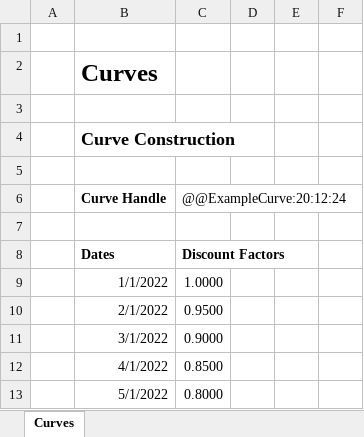
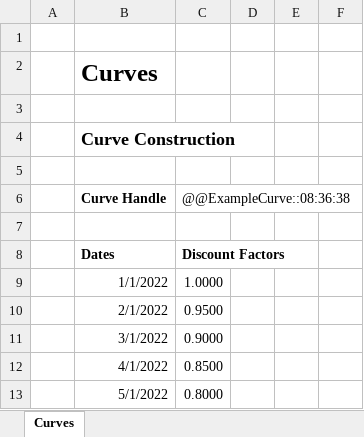
Before and after one commit to StormCollins/dExcel, an Excel workbook: dExcel/resources/workbooks/Testing.xlsm, sheet Curves, drawn as a sheet; only a part is shown; values as stored, in another font and other column widths than the file's, no borders; the diff names each change by its address in the sheet, - before the commit and + after, or states it on an @@ line.

Commit message:
Added basic quantlib curve functionality.

```diff
--- a/dExcel/resources/workbooks/Testing.xlsm (sheet Curves)
+++ b/dExcel/resources/workbooks/Testing.xlsm (sheet Curves)
-C6: @@ExampleCurve:20:12:24
+C6: @@ExampleCurve::08:36:38
```
Also changed, not shown: 50 other files.
